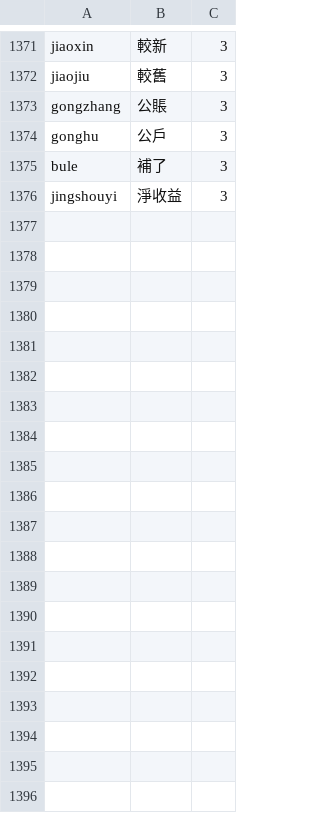
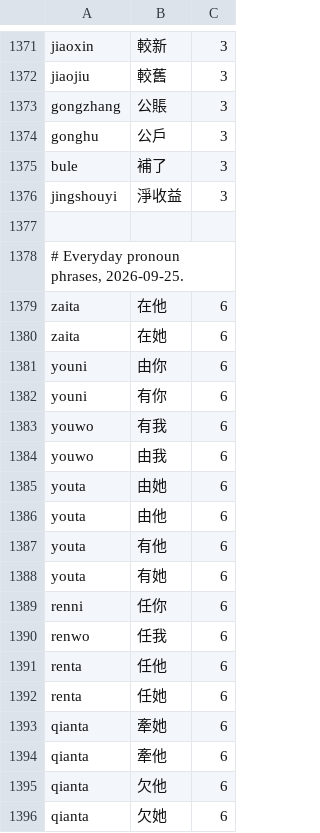
Before and after one commit to shenmin/cassotis-lexicon, a TSV file: manifests/regression_samples.tc.tsv, drawn as a sheet; only a part is shown, gaps mark what is left out; the diff covers the shown part only.

```diff
--- a/manifests/regression_samples.tc.tsv
+++ b/manifests/regression_samples.tc.tsv
@@ -1376 +1376,21 @@ bule	補了	3
 jingshouyi	淨收益	3
+
+# Everyday pronoun phrases, 2026-09-25.
+zaita	在他	6
+zaita	在她	6
+youni	由你	6
+youni	有你	6
+youwo	有我	6
+youwo	由我	6
+youta	由她	6
+youta	由他	6
+youta	有他	6
+youta	有她	6
+renni	任你	6
+renwo	任我	6
+renta	任他	6
+renta	任她	6
+qianta	牽她	6
+qianta	牽他	6
+qianta	欠他	6
+qianta	欠她	6
```
Also changed, not shown: 15 added rows elsewhere in this file, manifests/curated_daily_supplement_phrases.tsv, manifests/regression_samples.sc.tsv, 10 other files.
